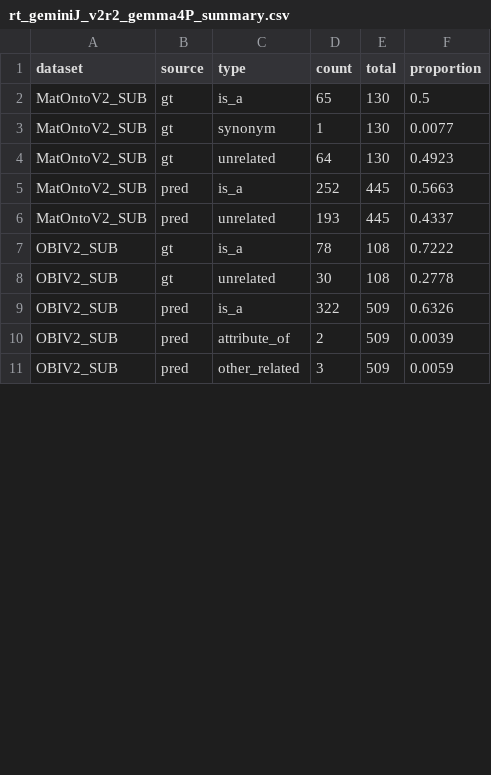
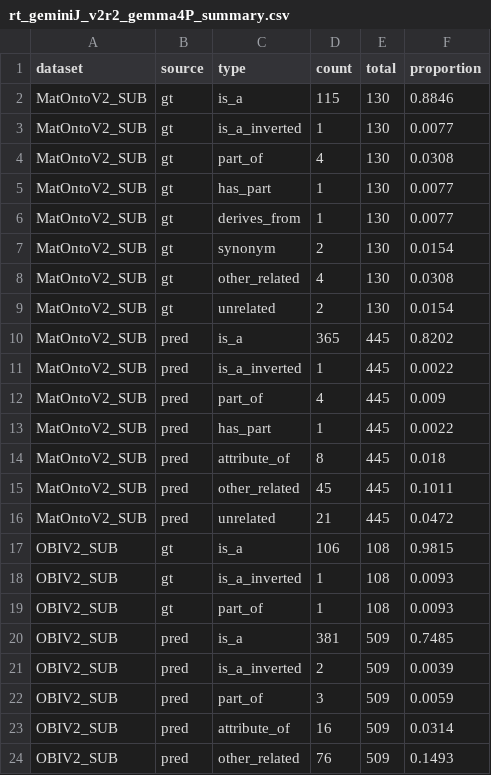
Before and after one commit to gwaldow2/TaxonomyConstruction, a CSV file: results/rt_geminiJ_v2r2_gemma4P_summary.csv, drawn as a sheet; only a part is shown; the diff covers the shown part only.

Commit message:
v2r2: re-judge truncated Gemini-judge rows with a larger completion budget

```diff
--- a/results/rt_geminiJ_v2r2_gemma4P_summary.csv
+++ b/results/rt_geminiJ_v2r2_gemma4P_summary.csv
@@ -1,11 +1,24 @@
 dataset,source,type,count,total,proportion
-MatOntoV2_SUB,gt,is_a,65,130,0.5
-MatOntoV2_SUB,gt,synonym,1,130,0.0077
-MatOntoV2_SUB,gt,unrelated,64,130,0.4923
-MatOntoV2_SUB,pred,is_a,252,445,0.5663
-MatOntoV2_SUB,pred,unrelated,193,445,0.4337
-OBIV2_SUB,gt,is_a,78,108,0.7222
-OBIV2_SUB,gt,unrelated,30,108,0.2778
-OBIV2_SUB,pred,is_a,322,509,0.6326
-OBIV2_SUB,pred,attribute_of,2,509,0.0039
-OBIV2_SUB,pred,other_related,3,509,0.0059
+MatOntoV2_SUB,gt,is_a,115,130,0.8846
+MatOntoV2_SUB,gt,is_a_inverted,1,130,0.0077
+MatOntoV2_SUB,gt,part_of,4,130,0.0308
+MatOntoV2_SUB,gt,has_part,1,130,0.0077
+MatOntoV2_SUB,gt,derives_from,1,130,0.0077
+MatOntoV2_SUB,gt,synonym,2,130,0.0154
+MatOntoV2_SUB,gt,other_related,4,130,0.0308
+MatOntoV2_SUB,gt,unrelated,2,130,0.0154
+MatOntoV2_SUB,pred,is_a,365,445,0.8202
+MatOntoV2_SUB,pred,is_a_inverted,1,445,0.0022
+MatOntoV2_SUB,pred,part_of,4,445,0.009
+MatOntoV2_SUB,pred,has_part,1,445,0.0022
+MatOntoV2_SUB,pred,attribute_of,8,445,0.018
+MatOntoV2_SUB,pred,other_related,45,445,0.1011
+MatOntoV2_SUB,pred,unrelated,21,445,0.0472
+OBIV2_SUB,gt,is_a,106,108,0.9815
+OBIV2_SUB,gt,is_a_inverted,1,108,0.0093
+OBIV2_SUB,gt,part_of,1,108,0.0093
+OBIV2_SUB,pred,is_a,381,509,0.7485
+OBIV2_SUB,pred,is_a_inverted,2,509,0.0039
+OBIV2_SUB,pred,part_of,3,509,0.0059
+OBIV2_SUB,pred,attribute_of,16,509,0.0314
+OBIV2_SUB,pred,other_related,76,509,0.1493
```
Also changed, not shown: 5 added rows and 26 edited cells elsewhere in this file, 4 other files.
